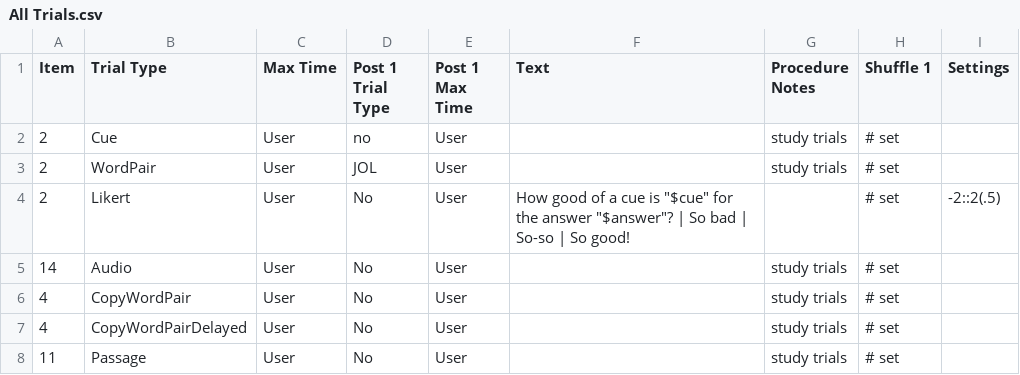
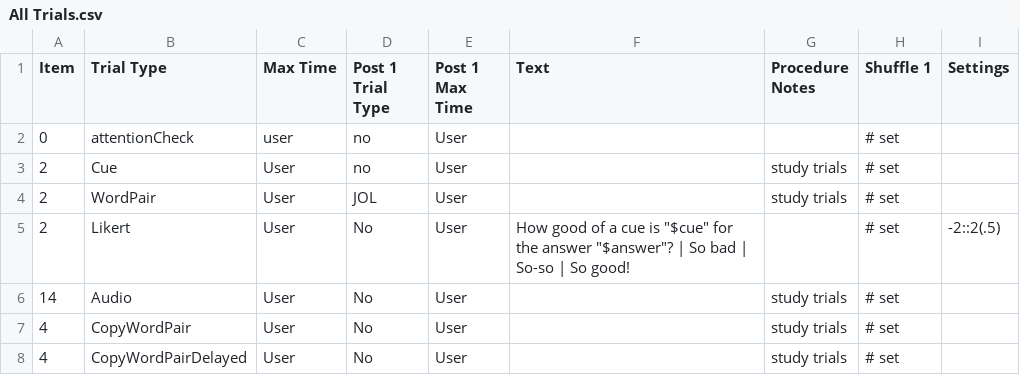
Before and after one commit to gikeymarcia/Collector, a CSV file: Experiments/Demo/Procedure/All Trials.csv, drawn as a sheet; only a part is shown; the shorter side is filled out with more unchanged rows.

Commit message:
make attentionCheck trial type record number of incorrect responses

```diff
--- a/Experiments/Demo/Procedure/All Trials.csv
+++ b/Experiments/Demo/Procedure/All Trials.csv
@@ -1,2 +1,3 @@
 Item,Trial Type,Max Time,Post 1 Trial Type,Post 1 Max Time,Text,Procedure Notes,Shuffle 1,Settings
+0,attentionCheck,user,no,User,,,# set,
 2,Cue,User,no,User,,study trials,# set,
```
Also changed, not shown: 1 other file.
